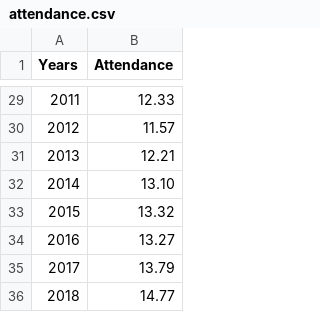
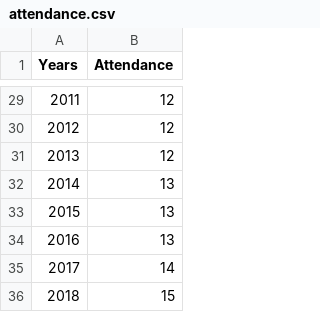
Before and after one commit to ChloeKH9/Final, a CSV file: attendance.csv, drawn as a sheet; only a part is shown, gaps mark what is left out; the diff covers the shown part only.

Commit message:
Update attendance.csv

```diff
--- a/attendance.csv
+++ b/attendance.csv
@@ -29,8 +29,8 @@ Years,Attendance
-2011,12.33
-2012,11.57
-2013,12.21
-2014,13.10
-2015,13.32
-2016,13.27
-2017,13.79
-2018,14.77
+2011,12
+2012,12
+2013,12
+2014,13
+2015,13
+2016,13
+2017,14
+2018,15
```
Also changed, not shown: 27 edited cells elsewhere in this file.
